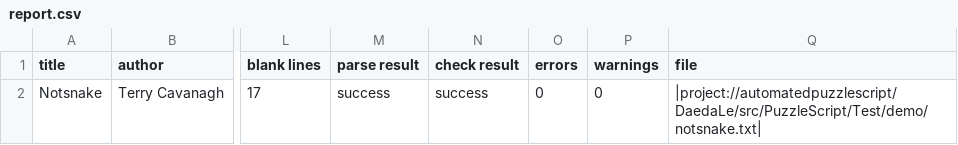
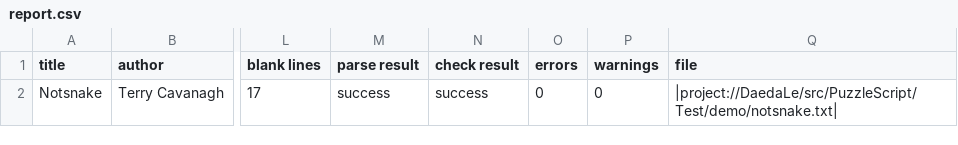
Before and after one commit to jaborvs/DaedaLe, a CSV file: src/PuzzleScript/report.csv, drawn as a sheet; only a part is shown, gaps mark what is left out; the diff names each change by its address in the sheet, - before the commit and + after, or states it on an @@ line.

```diff
--- a/src/PuzzleScript/report.csv
+++ b/src/PuzzleScript/report.csv
-Q2 (file): |project://automatedpuzzlescript/DaedaLe/src/PuzzleScript/Test/demo/notsnake.txt|
+Q2 (file): |project://DaedaLe/src/PuzzleScript/Test/demo/notsnake.txt|
```
Also changed, not shown: 13 other files.
